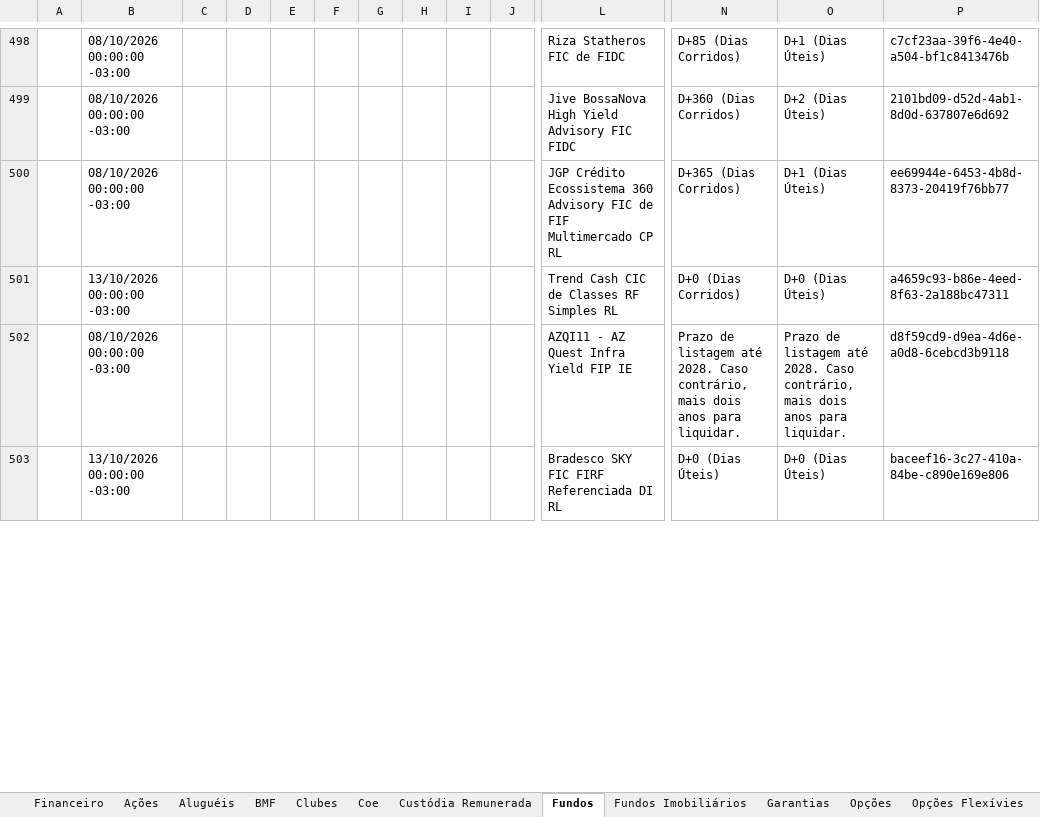
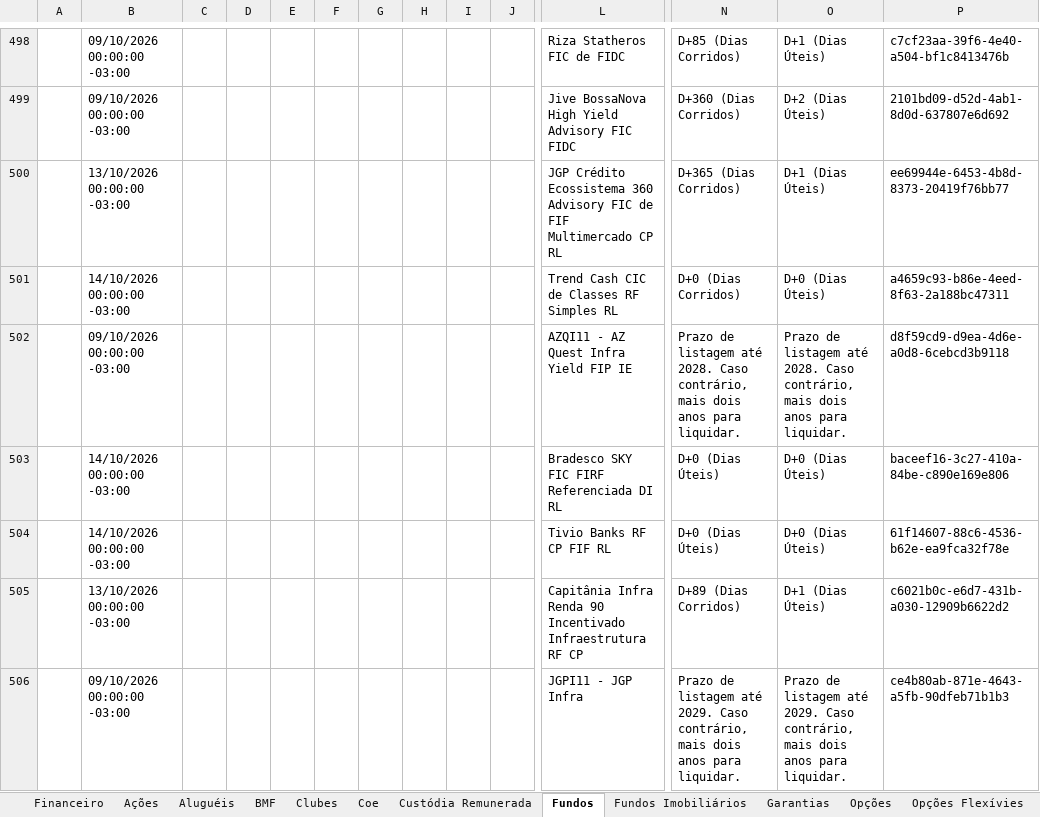
Before and after one commit to AloacaoMWealth/alocationmwealth, an Excel workbook: posicoes/XP.xlsx, sheet Fundos, drawn as a sheet; only a part is shown, gaps mark what is left out; the shorter side is filled out with more unchanged rows; values as stored, in another font and other column widths than the file's, no borders; rows hold the shown columns only; the diff covers the shown part only; the diff names each change by its address in the sheet, - before the commit and + after, or states it on an @@ line.

```diff
--- a/posicoes/XP.xlsx (sheet Fundos)
+++ b/posicoes/XP.xlsx (sheet Fundos)
-B498:B499: 08/10/2026 00:00:00 -03:00
+B498:B499: 09/10/2026 00:00:00 -03:00
-B500: 08/10/2026 00:00:00 -03:00
+B500: 13/10/2026 00:00:00 -03:00
-B501: 13/10/2026 00:00:00 -03:00
+B501: 14/10/2026 00:00:00 -03:00
-B502: 08/10/2026 00:00:00 -03:00
+B502: 09/10/2026 00:00:00 -03:00
+row 503:  | 14/10/2026 00:00:00 -03:00 |  |  |  |  |  |  |  |  | Bradesco SKY FIC FIRF Referenciada DI RL | D+0 (Dias Úteis) | D+0 (Dias Úteis) | baceef16-3c27-410a-84be-c890e169e806
+row 504:  | 14/10/2026 00:00:00 -03:00 |  |  |  |  |  |  |  |  | Tivio Banks RF CP FIF RL | D+0 (Dias Úteis) | D+0 (Dias Úteis) | 61f14607-88c6-4536-b62e-ea9fca32f78e
+row 505:  | 13/10/2026 00:00:00 -03:00 |  |  |  |  |  |  |  |  | Capitânia Infra Renda 90 Incentivado Infraestrutura RF CP | D+89 (Dias Corridos) | D+1 (Dias Úteis) | c6021b0c-e6d7-431b-a030-12909b6622d2
+row 506:  | 09/10/2026 00:00:00 -03:00 |  |  |  |  |  |  |  |  | JGPI11 - JGP Infra | Prazo de listagem até 2029. Caso contrário, mais dois anos para liquidar. | Prazo de listagem até 2029. Caso contrário, mais dois anos para liquidar. | ce4b80ab-871e-4643-a5fb-90dfeb71b1b3
```
Also changed, not shown: 30 added rows, 34 removed rows, 3 moved rows and 200 edited cells elsewhere in this sheet, sheet Renda Fixa, sheet Proventos, sheet Proventos Fundo Imob, sheet Fundos Imobiliários, sheet Financeiro, sheet Previdência, 4 more sheets, posicoes/BTG.xlsx, 1 other file.
